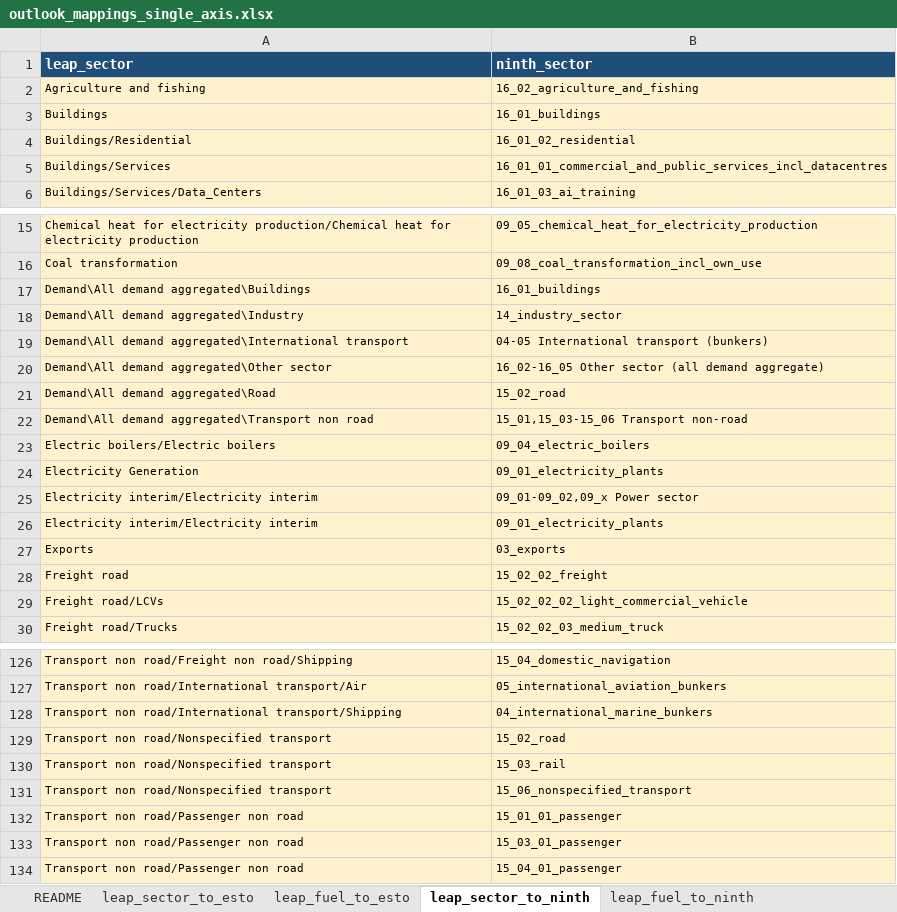
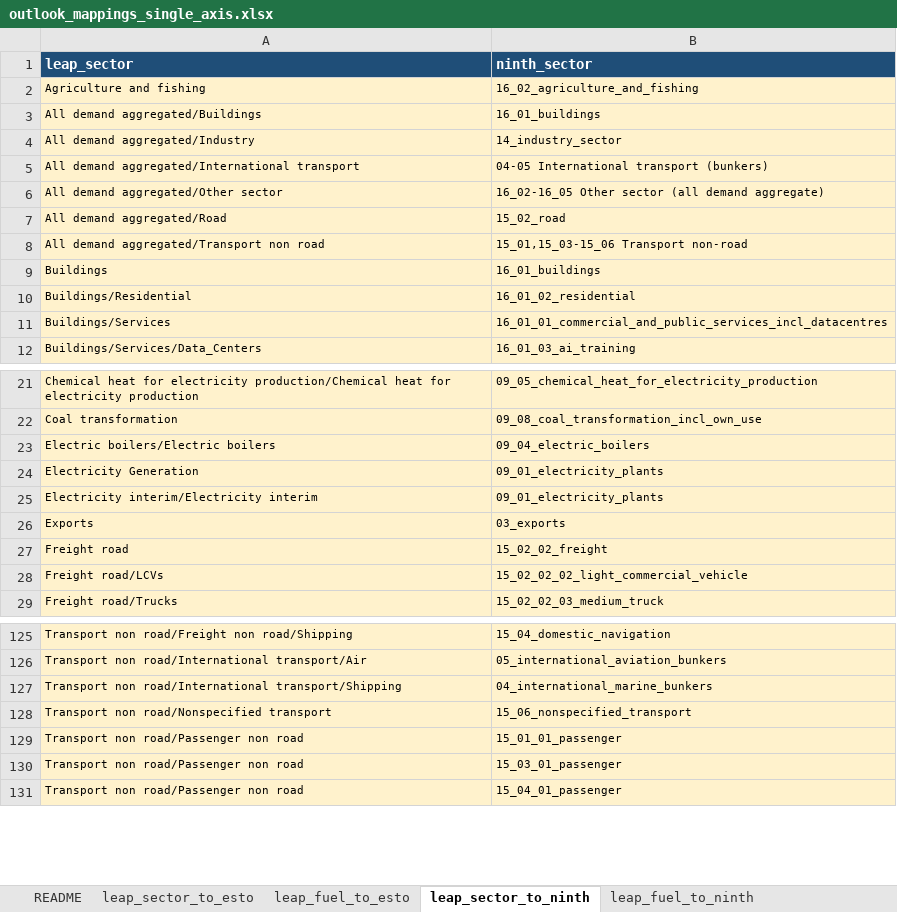
Before and after one commit to asia-pacific-energy-research-centre/leap_mappings, an Excel workbook: config/outlook_mappings_single_axis.xlsx, sheet leap_sector_to_ninth, drawn as a sheet; only a part is shown, gaps mark what is left out; values as stored, in another font and other column widths than the file's, no borders; removed rows and columns are numbered as before the commit, all else as after; the diff names each change by its address in the sheet, - before the commit and + after, or states it on an @@ line.

```diff
--- a/config/outlook_mappings_single_axis.xlsx (sheet leap_sector_to_ninth)
+++ b/config/outlook_mappings_single_axis.xlsx (sheet leap_sector_to_ninth)
+row 3: All demand aggregated/Buildings | 16_01_buildings
+row 4: All demand aggregated/Industry | 14_industry_sector
+row 5: All demand aggregated/International transport | 04-05 International transport (bunkers)
+row 6: All demand aggregated/Other sector | 16_02-16_05 Other sector (all demand aggregate)
+row 7: All demand aggregated/Road | 15_02_road
+row 8: All demand aggregated/Transport non road | 15_01,15_03-15_06 Transport non-road
-row 17: Demand\All demand aggregated\Buildings | 16_01_buildings
-row 18: Demand\All demand aggregated\Industry | 14_industry_sector
-row 19: Demand\All demand aggregated\International transport | 04-05 International transport (bunkers)
-row 20: Demand\All demand aggregated\Other sector | 16_02-16_05 Other sector (all demand aggregate)
-row 21: Demand\All demand aggregated\Road | 15_02_road
-row 22: Demand\All demand aggregated\Transport non road | 15_01,15_03-15_06 Transport non-road
-row 25: Electricity interim/Electricity interim | 09_01-09_02,09_x Power sector
-row 129: Transport non road/Nonspecified transport | 15_02_road
-row 130: Transport non road/Nonspecified transport | 15_03_rail
```
Also changed, not shown: sheet leap_fuel_to_esto, sheet leap_sector_to_esto, sheet README, sheet ninth_fuel_to_esto, sheet ninth_sector_to_esto, sheet leap_fuel_to_ninth, other sheet tabs, charts or pictures, config/outlook_mappings_master.xlsx, 3 other files.
